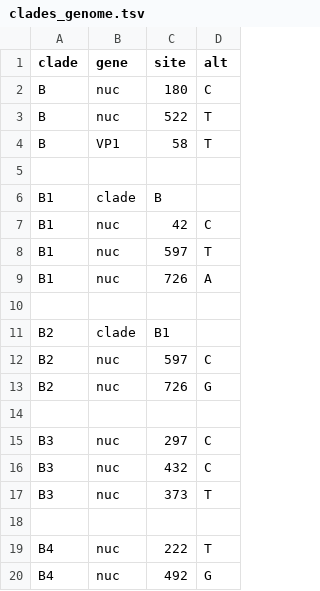
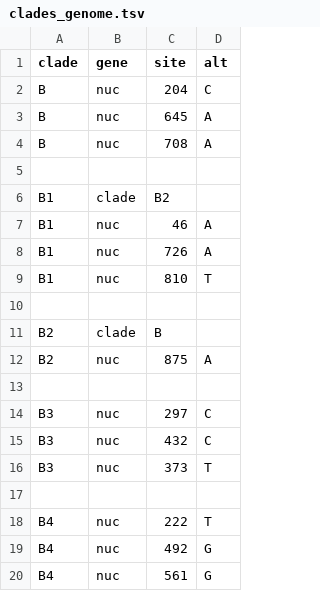
Before and after one commit to hodcroftlab/enterovirus_a71, a TSV file: vp1/config/clades_genome.tsv, drawn as a sheet; only a part is shown; the shorter side is filled out with more unchanged rows.

Commit message:
Update genomic configs and references for Enterovirus A71
- Modified titles in auspice_config.json files for VP1 and Whole Genome to enhance clarity.
- Changed data types for length metrics in auspice_config.json files from ordinal to continuous.
- Updated clades_genome.tsv files for VP1 and Whole Genome with new nucleotide changes and clade classifications.
- Added reference sequences in FASTA and GenBank formats for VP1 and Whole Genome.

```diff
--- a/vp1/config/clades_genome.tsv
+++ b/vp1/config/clades_genome.tsv
@@ -1,14 +1,13 @@
 clade	gene	site	alt
-B	nuc	180	C
-B	nuc	522	T
-B	VP1	58	T
+B	nuc	204	C
+B	nuc	645	A
+B	nuc	708	A
 
-B1	clade	B
-B1	nuc	42	C
-B1	nuc	597	T
+B1	clade	B2
+B1	nuc	46	A
 B1	nuc	726	A
+B1	nuc	810	T
 
-B2	clade	B1
-B2	nuc	597	C
-B2	nuc	726	G
+B2	clade	B
+B2	nuc	875	A
 
```
Also changed, not shown: whole_genome/config/clades_genome.tsv, 12 other files.
